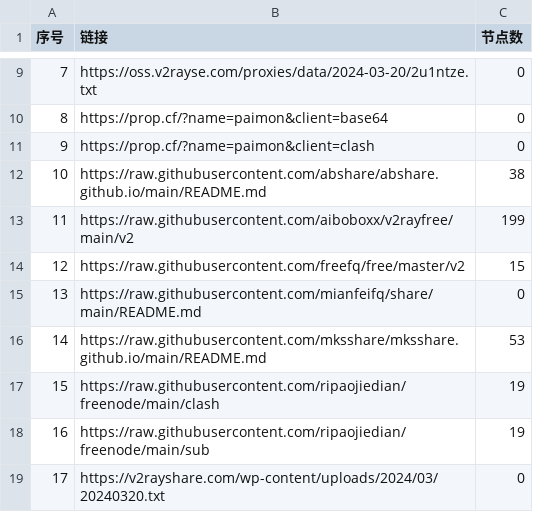
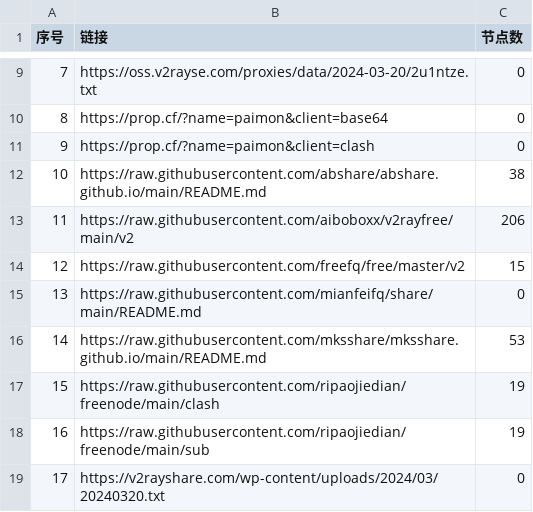
Before and after one commit to ligusx/Auto, a CSV file: list_result.csv, drawn as a sheet; only a part is shown, gaps mark what is left out.

```diff
--- a/list_result.csv
+++ b/list_result.csv
@@ -12,3 +12,3 @@
 10,https://raw.githubusercontent.com/abshare/abshare.github.io/main/README.md,38
-11,https://raw.githubusercontent.com/aiboboxx/v2rayfree/main/v2,199
+11,https://raw.githubusercontent.com/aiboboxx/v2rayfree/main/v2,206
 12,https://raw.githubusercontent.com/freefq/free/master/v2,15
```
Also changed, not shown: 4 other files.
